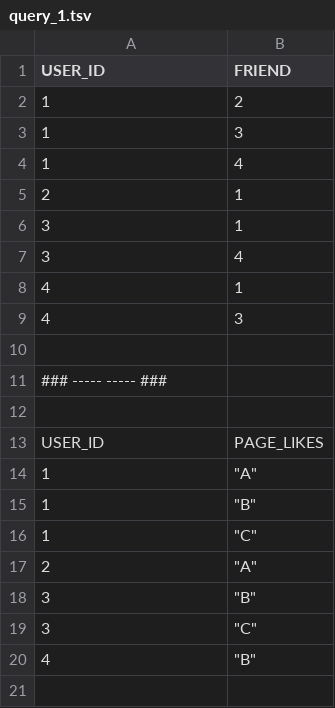
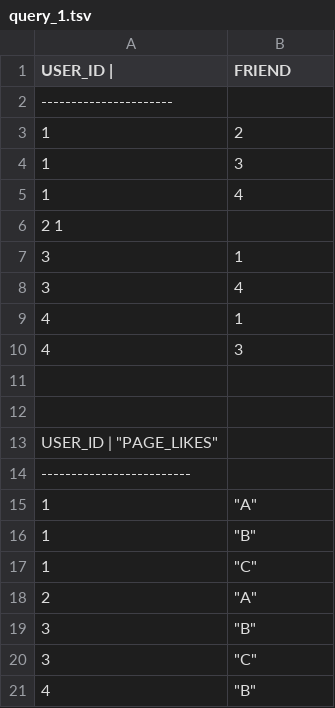
Before and after one commit to Uriel1201/HelloDATA, a TSV file: content_recommendation/query_1.tsv, drawn as a sheet; removed rows and columns are numbered as before the commit, all else as after; the diff names each change by its address in the sheet, - before the commit and + after, or states it on an @@ line.

Commit message:
Update query_1.tsv

```diff
--- a/content_recommendation/query_1.tsv
+++ b/content_recommendation/query_1.tsv
-A1: USER_ID
+A1: USER_ID |
+row 2: ----------------------
-row 5: 2 | 1
+row 6: 2 1
-row 11: ### ----- ----- ###
-row 13: USER_ID | PAGE_LIKES
+row 13: USER_ID | "PAGE_LIKES"
+row 14: -------------------------
```
